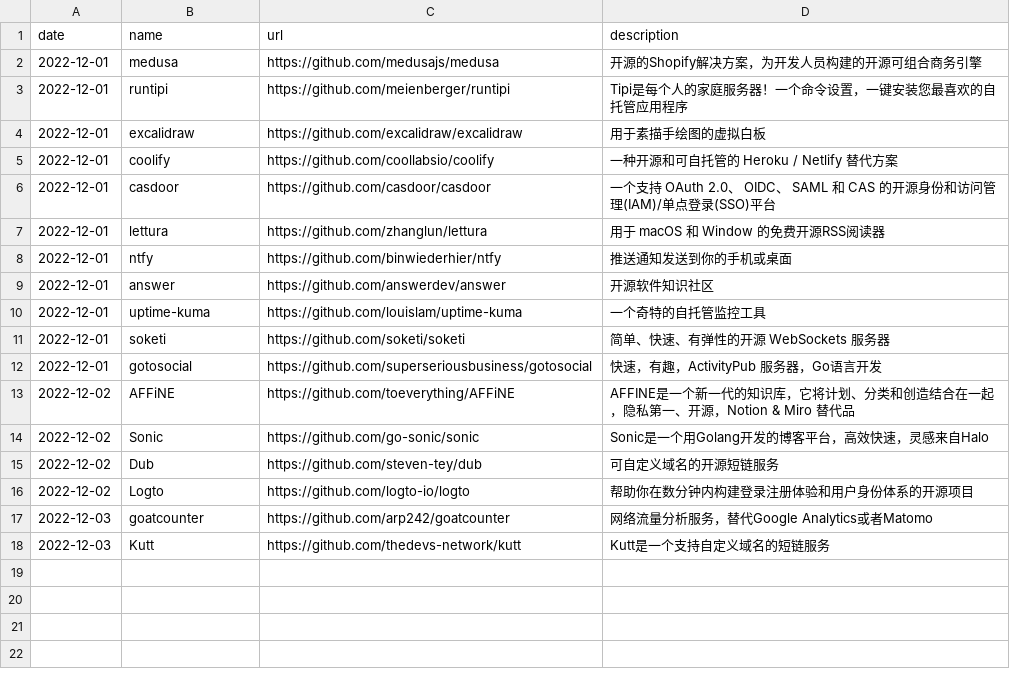
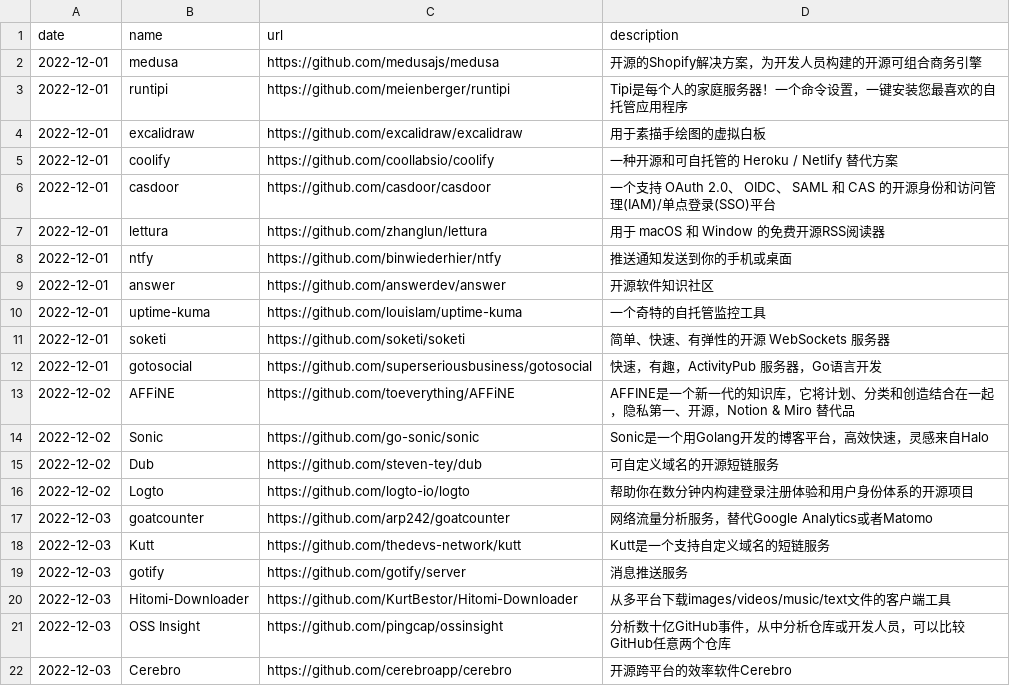
Before and after one commit to AmazingOpenSource/amazingopensource.github.io, a CSV file: repositories.csv, drawn as a sheet.

Commit message:
Update repositories.csv

```diff
--- a/repositories.csv
+++ b/repositories.csv
@@ -18 +18,5 @@ date,name,url,description
 2022-12-03,Kutt,https://github.com/thedevs-network/kutt,Kutt是一个支持自定义域名的短链服务
+2022-12-03,gotify,https://github.com/gotify/server,消息推送服务
+2022-12-03,Hitomi-Downloader,https://github.com/KurtBestor/Hitomi-Downloader,从多平台下载images/videos/music/text文件的客户端工具
+2022-12-03,OSS Insight,https://github.com/pingcap/ossinsight,分析数十亿GitHub事件，从中分析仓库或开发人员，可以比较GitHub任意两个仓库
+2022-12-03,Cerebro,https://github.com/cerebroapp/cerebro,开源跨平台的效率软件Cerebro
```
